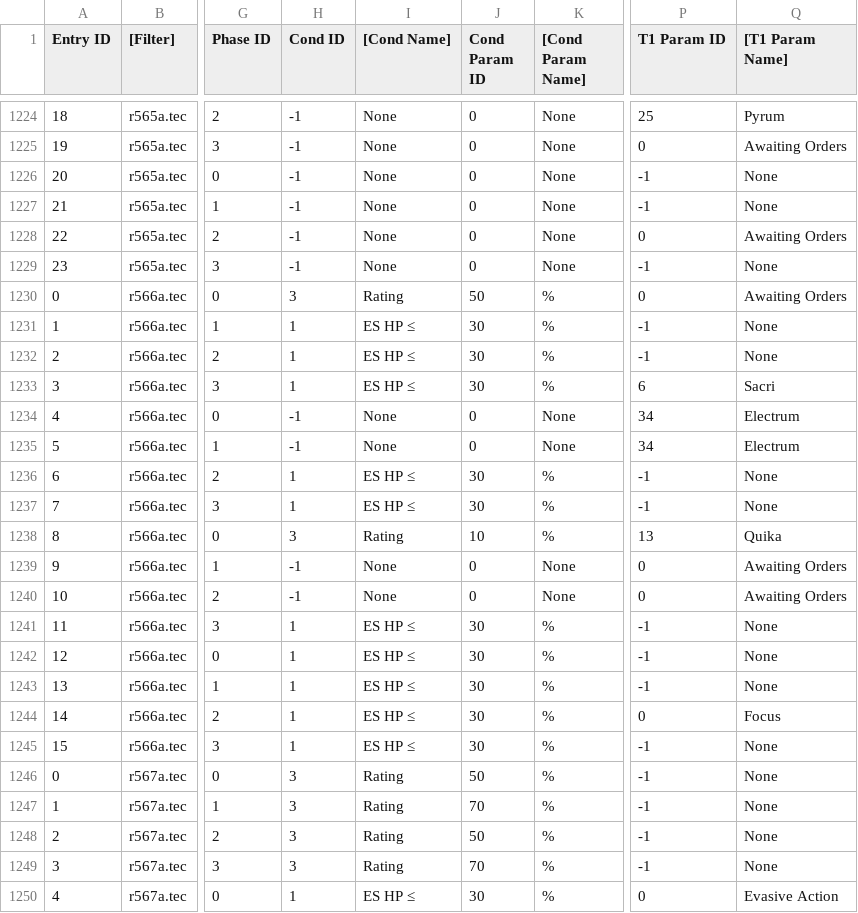
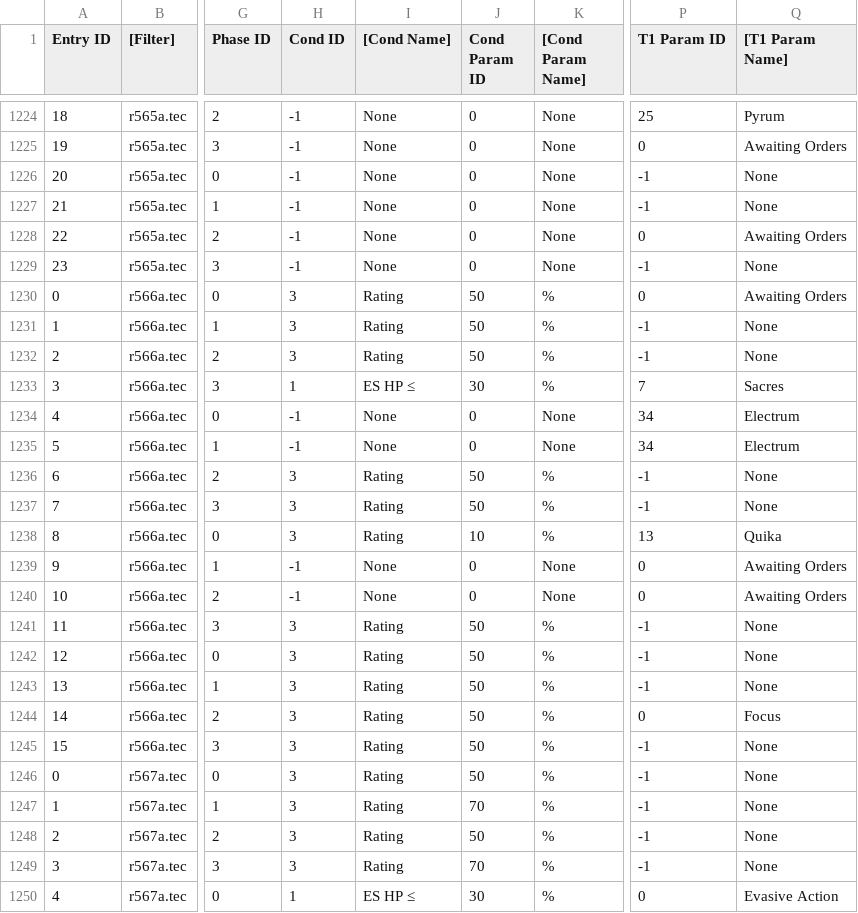
Before and after one commit to Taikocuya/SOALE, a CSV file: dist/enemyshiptask.tpl.csv, drawn as a sheet; only a part is shown, gaps mark what is left out; the diff covers the shown part only; the diff names each change by its address in the sheet, - before the commit and + after, or states it on an @@ line.

```diff
--- a/dist/enemyshiptask.tpl.csv
+++ b/dist/enemyshiptask.tpl.csv
-H1231:H1232 (Cond ID): 1
+H1231:H1232 (Cond ID): 3
-I1231:I1232 ([Cond Name]): ES HP ≤
+I1231:I1232 ([Cond Name]): Rating
-J1231:J1232 (Cond Param ID): 30
+J1231:J1232 (Cond Param ID): 50
-P1233 (T1 Param ID): 6
+P1233 (T1 Param ID): 7
-Q1233 ([T1 Param Name]): Sacri
+Q1233 ([T1 Param Name]): Sacres
-H1236:H1237 (Cond ID): 1
+H1236:H1237 (Cond ID): 3
-I1236:I1237 ([Cond Name]): ES HP ≤
+I1236:I1237 ([Cond Name]): Rating
-J1236:J1237 (Cond Param ID): 30
+J1236:J1237 (Cond Param ID): 50
-H1241:H1245 (Cond ID): 1
+H1241:H1245 (Cond ID): 3
-I1241:I1245 ([Cond Name]): ES HP ≤
+I1241:I1245 ([Cond Name]): Rating
-J1241:J1245 (Cond Param ID): 30
+J1241:J1245 (Cond Param ID): 50
```
Also changed, not shown: 29 edited cells elsewhere in this file, dist/enemyship.tpl.csv, dist/gc-eu-final/data/enemyshiptask.csv, 15 other files.
